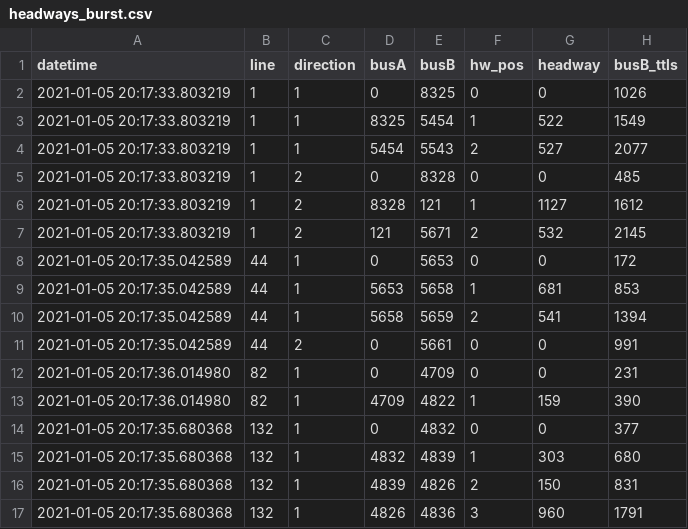
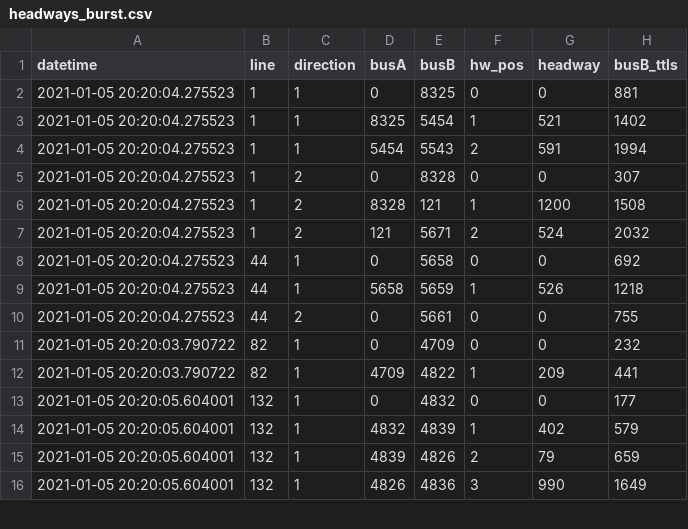
Before and after one commit to alejp1998/buses_headways, a CSV file: Madrid/Data/RealTime/headways_burst.csv, drawn as a sheet; only a part is shown; the diff covers the shown part only.

```diff
--- a/Madrid/Data/RealTime/headways_burst.csv
+++ b/Madrid/Data/RealTime/headways_burst.csv
@@ -1,17 +1,16 @@
 datetime,line,direction,busA,busB,hw_pos,headway,busB_ttls
-2021-01-05 20:17:33.803219,1,1,0,8325,0,0,1026
-2021-01-05 20:17:33.803219,1,1,8325,5454,1,522,1549
-2021-01-05 20:17:33.803219,1,1,5454,5543,2,527,2077
-2021-01-05 20:17:33.803219,1,2,0,8328,0,0,485
-2021-01-05 20:17:33.803219,1,2,8328,121,1,1127,1612
-2021-01-05 20:17:33.803219,1,2,121,5671,2,532,2145
-2021-01-05 20:17:35.042589,44,1,0,5653,0,0,172
-2021-01-05 20:17:35.042589,44,1,5653,5658,1,681,853
-2021-01-05 20:17:35.042589,44,1,5658,5659,2,541,1394
-2021-01-05 20:17:35.042589,44,2,0,5661,0,0,991
-2021-01-05 20:17:36.014980,82,1,0,4709,0,0,231
-2021-01-05 20:17:36.014980,82,1,4709,4822,1,159,390
-2021-01-05 20:17:35.680368,132,1,0,4832,0,0,377
-2021-01-05 20:17:35.680368,132,1,4832,4839,1,303,680
-2021-01-05 20:17:35.680368,132,1,4839,4826,2,150,831
-2021-01-05 20:17:35.680368,132,1,4826,4836,3,960,1791
+2021-01-05 20:20:04.275523,1,1,0,8325,0,0,881
+2021-01-05 20:20:04.275523,1,1,8325,5454,1,521,1402
+2021-01-05 20:20:04.275523,1,1,5454,5543,2,591,1994
+2021-01-05 20:20:04.275523,1,2,0,8328,0,0,307
+2021-01-05 20:20:04.275523,1,2,8328,121,1,1200,1508
+2021-01-05 20:20:04.275523,1,2,121,5671,2,524,2032
+2021-01-05 20:20:04.275523,44,1,0,5658,0,0,692
+2021-01-05 20:20:04.275523,44,1,5658,5659,1,526,1218
+2021-01-05 20:20:04.275523,44,2,0,5661,0,0,755
+2021-01-05 20:20:03.790722,82,1,0,4709,0,0,232
+2021-01-05 20:20:03.790722,82,1,4709,4822,1,209,441
+2021-01-05 20:20:05.604001,132,1,0,4832,0,0,177
+2021-01-05 20:20:05.604001,132,1,4832,4839,1,402,579
+2021-01-05 20:20:05.604001,132,1,4839,4826,2,79,659
+2021-01-05 20:20:05.604001,132,1,4826,4836,3,990,1649
```
Also changed, not shown: 2 added rows, 1 removed row and 32 edited cells elsewhere in this file, London/Data/RealTime/headways_burst.csv, Madrid/Data/RealTime/buses_data_burst_cleaned.csv, 11 other files.
